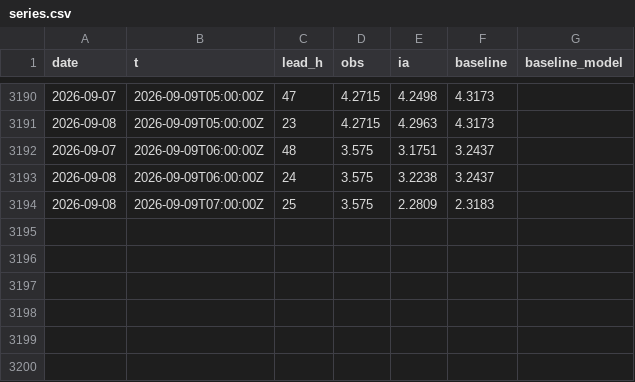
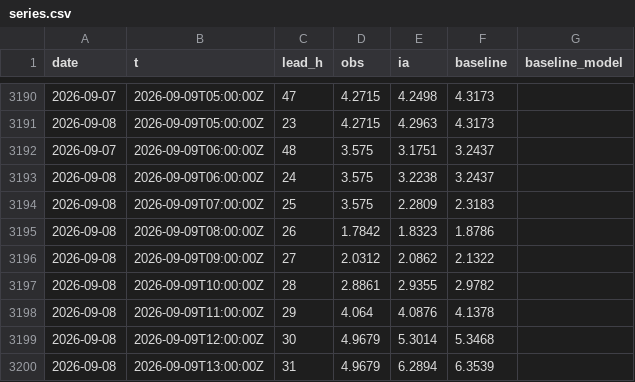
Before and after one commit to Matt29/metocean-ai-scoreboard, a CSV file: data/brest/series.csv, drawn as a sheet; only a part is shown, gaps mark what is left out.

```diff
--- a/data/brest/series.csv
+++ b/data/brest/series.csv
@@ -3194 +3194,7 @@ date,t,lead_h,obs,ia,baseline,baseline_model
 2026-09-08,2026-09-09T07:00:00Z,25,3.575,2.2809,2.3183,
+2026-09-08,2026-09-09T08:00:00Z,26,1.7842,1.8323,1.8786,
+2026-09-08,2026-09-09T09:00:00Z,27,2.0312,2.0862,2.1322,
+2026-09-08,2026-09-09T10:00:00Z,28,2.8861,2.9355,2.9782,
+2026-09-08,2026-09-09T11:00:00Z,29,4.064,4.0876,4.1378,
+2026-09-08,2026-09-09T12:00:00Z,30,4.9679,5.3014,5.3468,
+2026-09-08,2026-09-09T13:00:00Z,31,4.9679,6.2894,6.3539,
```
Also changed, not shown: data/cherbourg-vent/series.csv, data/dieppe/series.csv, 24 other files.
